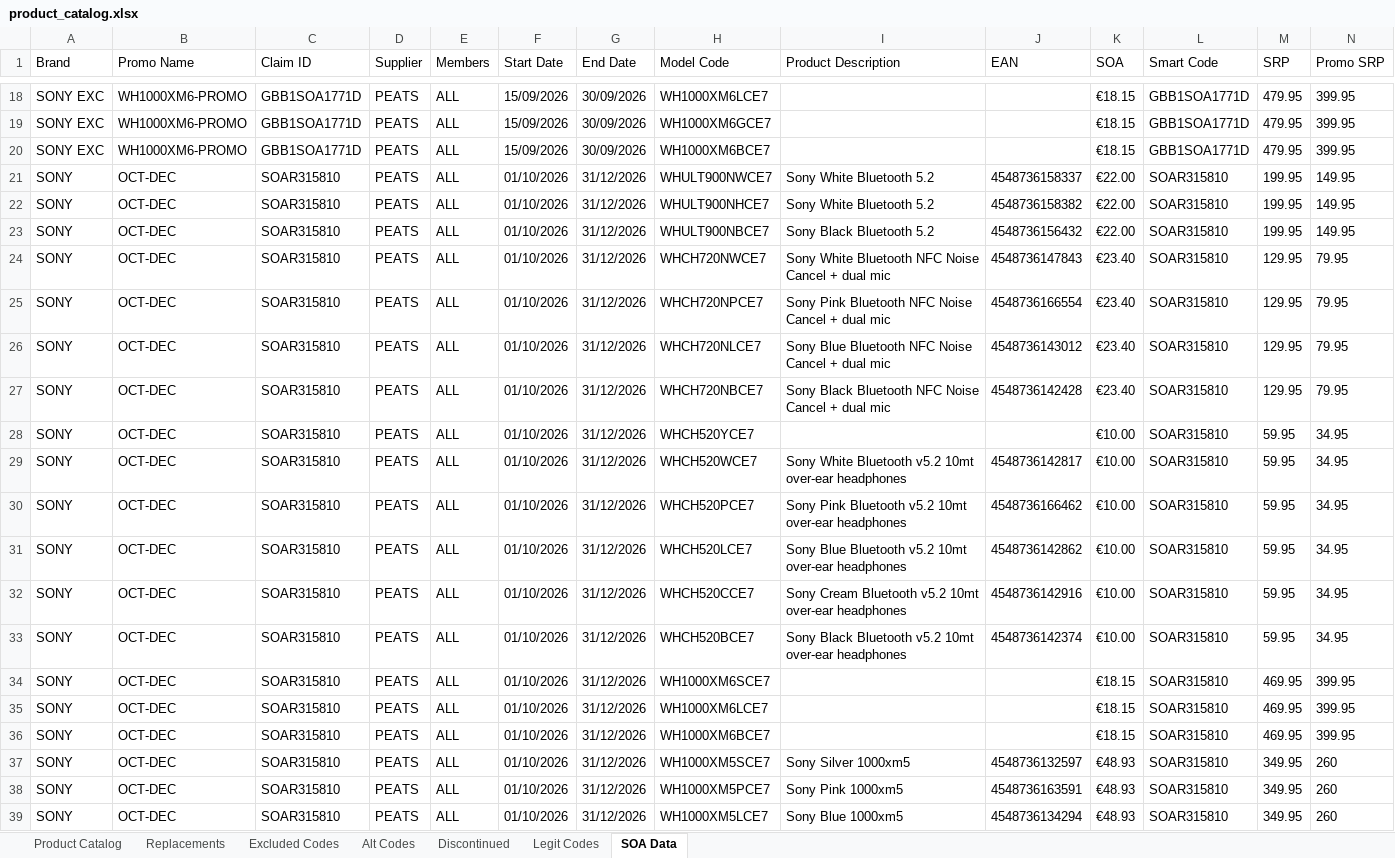
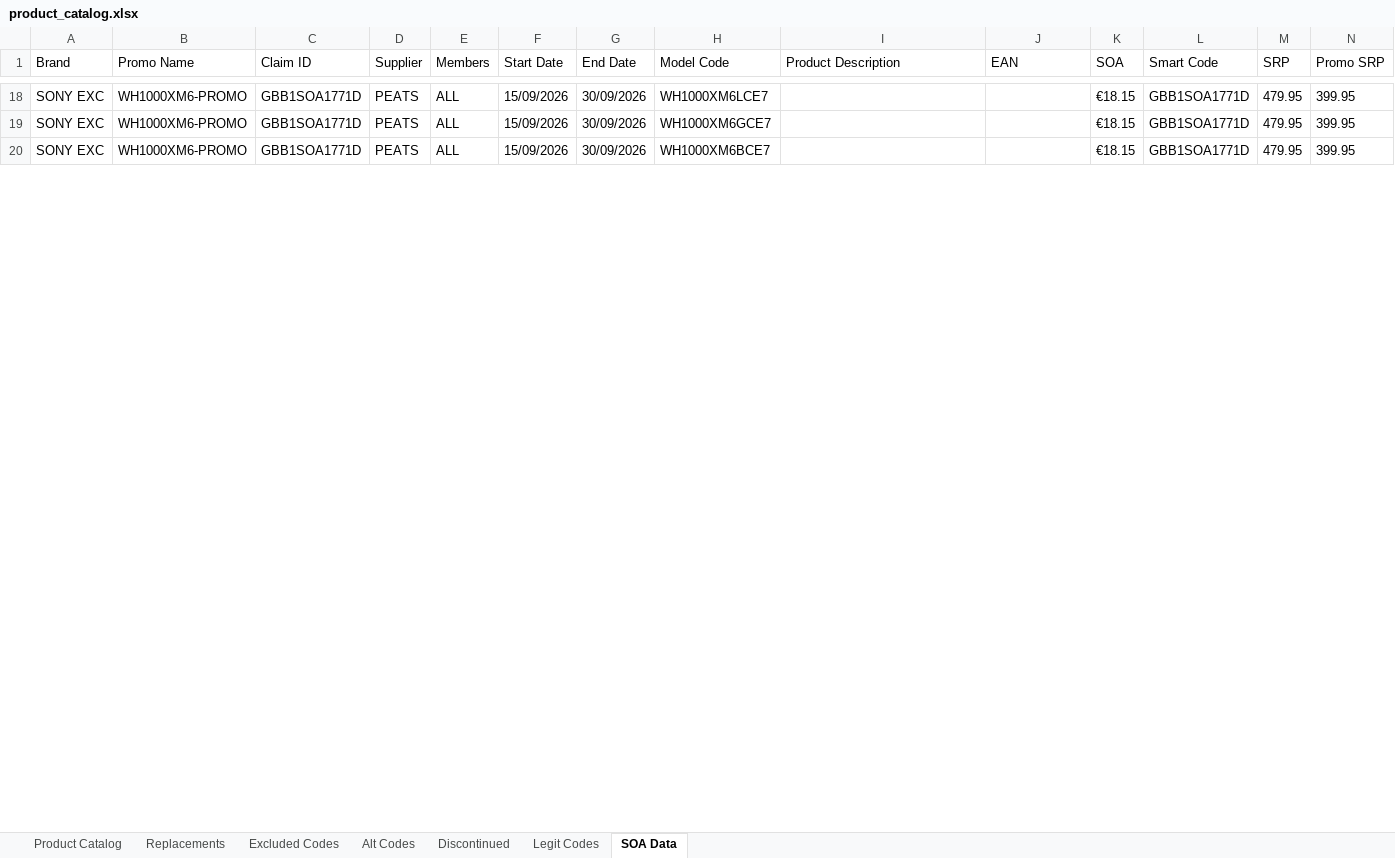
Before and after one commit to Rob-Peats/peats-tools, an Excel workbook: product_catalog.xlsx, sheet SOA Data, drawn as a sheet; only a part is shown, gaps mark what is left out; values as stored, in another font and other column widths than the file's, no borders; the diff covers the shown part only; the diff names each change by its address in the sheet, - before the commit and + after, or states it on an @@ line.

Commit message:
Catalog update — Mark Sutcliffe — 2026-09-30 16:21 UTC

```diff
--- a/product_catalog.xlsx (sheet SOA Data)
+++ b/product_catalog.xlsx (sheet SOA Data)
-row 21: SONY | OCT-DEC | SOAR315810 | PEATS | ALL | 01/10/2026 | 31/12/2026 | WHULT900NWCE7 | Sony White Bluetooth 5.2 | 4548736158337 | €22.00 | SOAR315810 | 199.95 | 149.95
-row 22: SONY | OCT-DEC | SOAR315810 | PEATS | ALL | 01/10/2026 | 31/12/2026 | WHULT900NHCE7 | Sony White Bluetooth 5.2 | 4548736158382 | €22.00 | SOAR315810 | 199.95 | 149.95
-row 23: SONY | OCT-DEC | SOAR315810 | PEATS | ALL | 01/10/2026 | 31/12/2026 | WHULT900NBCE7 | Sony Black Bluetooth 5.2 | 4548736156432 | €22.00 | SOAR315810 | 199.95 | 149.95
-row 24: SONY | OCT-DEC | SOAR315810 | PEATS | ALL | 01/10/2026 | 31/12/2026 | WHCH720NWCE7 | Sony White Bluetooth NFC Noise Cancel + dual mic | 4548736147843 | €23.40 | SOAR315810 | 129.95 | 79.95
-row 25: SONY | OCT-DEC | SOAR315810 | PEATS | ALL | 01/10/2026 | 31/12/2026 | WHCH720NPCE7 | Sony Pink Bluetooth NFC Noise Cancel + dual mic | 4548736166554 | €23.40 | SOAR315810 | 129.95 | 79.95
-row 26: SONY | OCT-DEC | SOAR315810 | PEATS | ALL | 01/10/2026 | 31/12/2026 | WHCH720NLCE7 | Sony Blue Bluetooth NFC Noise Cancel + dual mic | 4548736143012 | €23.40 | SOAR315810 | 129.95 | 79.95
-row 27: SONY | OCT-DEC | SOAR315810 | PEATS | ALL | 01/10/2026 | 31/12/2026 | WHCH720NBCE7 | Sony Black Bluetooth NFC Noise Cancel + dual mic | 4548736142428 | €23.40 | SOAR315810 | 129.95 | 79.95
-row 28: SONY | OCT-DEC | SOAR315810 | PEATS | ALL | 01/10/2026 | 31/12/2026 | WHCH520YCE7 |  |  | €10.00 | SOAR315810 | 59.95 | 34.95
-row 29: SONY | OCT-DEC | SOAR315810 | PEATS | ALL | 01/10/2026 | 31/12/2026 | WHCH520WCE7 | Sony White Bluetooth v5.2 10mt over-ear headphones | 4548736142817 | €10.00 | SOAR315810 | 59.95 | 34.95
-row 30: SONY | OCT-DEC | SOAR315810 | PEATS | ALL | 01/10/2026 | 31/12/2026 | WHCH520PCE7 | Sony Pink Bluetooth v5.2 10mt over-ear headphones | 4548736166462 | €10.00 | SOAR315810 | 59.95 | 34.95
-row 31: SONY | OCT-DEC | SOAR315810 | PEATS | ALL | 01/10/2026 | 31/12/2026 | WHCH520LCE7 | Sony Blue Bluetooth v5.2 10mt over-ear headphones | 4548736142862 | €10.00 | SOAR315810 | 59.95 | 34.95
-row 32: SONY | OCT-DEC | SOAR315810 | PEATS | ALL | 01/10/2026 | 31/12/2026 | WHCH520CCE7 | Sony Cream Bluetooth v5.2 10mt over-ear headphones | 4548736142916 | €10.00 | SOAR315810 | 59.95 | 34.95
-row 33: SONY | OCT-DEC | SOAR315810 | PEATS | ALL | 01/10/2026 | 31/12/2026 | WHCH520BCE7 | Sony Black Bluetooth v5.2 10mt over-ear headphones | 4548736142374 | €10.00 | SOAR315810 | 59.95 | 34.95
-row 34: SONY | OCT-DEC | SOAR315810 | PEATS | ALL | 01/10/2026 | 31/12/2026 | WH1000XM6SCE7 |  |  | €18.15 | SOAR315810 | 469.95 | 399.95
-row 35: SONY | OCT-DEC | SOAR315810 | PEATS | ALL | 01/10/2026 | 31/12/2026 | WH1000XM6LCE7 |  |  | €18.15 | SOAR315810 | 469.95 | 399.95
-row 36: SONY | OCT-DEC | SOAR315810 | PEATS | ALL | 01/10/2026 | 31/12/2026 | WH1000XM6BCE7 |  |  | €18.15 | SOAR315810 | 469.95 | 399.95
-row 37: SONY | OCT-DEC | SOAR315810 | PEATS | ALL | 01/10/2026 | 31/12/2026 | WH1000XM5SCE7 | Sony Silver 1000xm5 | 4548736132597 | €48.93 | SOAR315810 | 349.95 | 260
-row 38: SONY | OCT-DEC | SOAR315810 | PEATS | ALL | 01/10/2026 | 31/12/2026 | WH1000XM5PCE7 | Sony Pink 1000xm5 | 4548736163591 | €48.93 | SOAR315810 | 349.95 | 260
-row 39: SONY | OCT-DEC | SOAR315810 | PEATS | ALL | 01/10/2026 | 31/12/2026 | WH1000XM5LCE7 | Sony Blue 1000xm5 | 4548736134294 | €48.93 | SOAR315810 | 349.95 | 260
```
Also changed, not shown: 19 removed rows and 38 edited cells elsewhere in this sheet.
